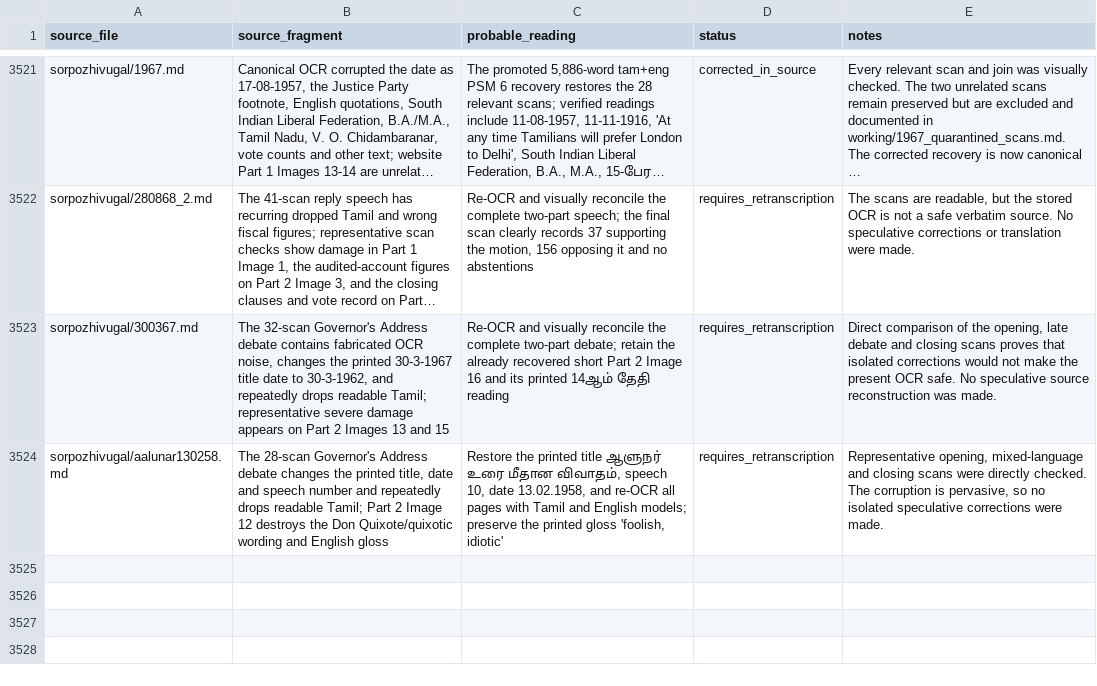
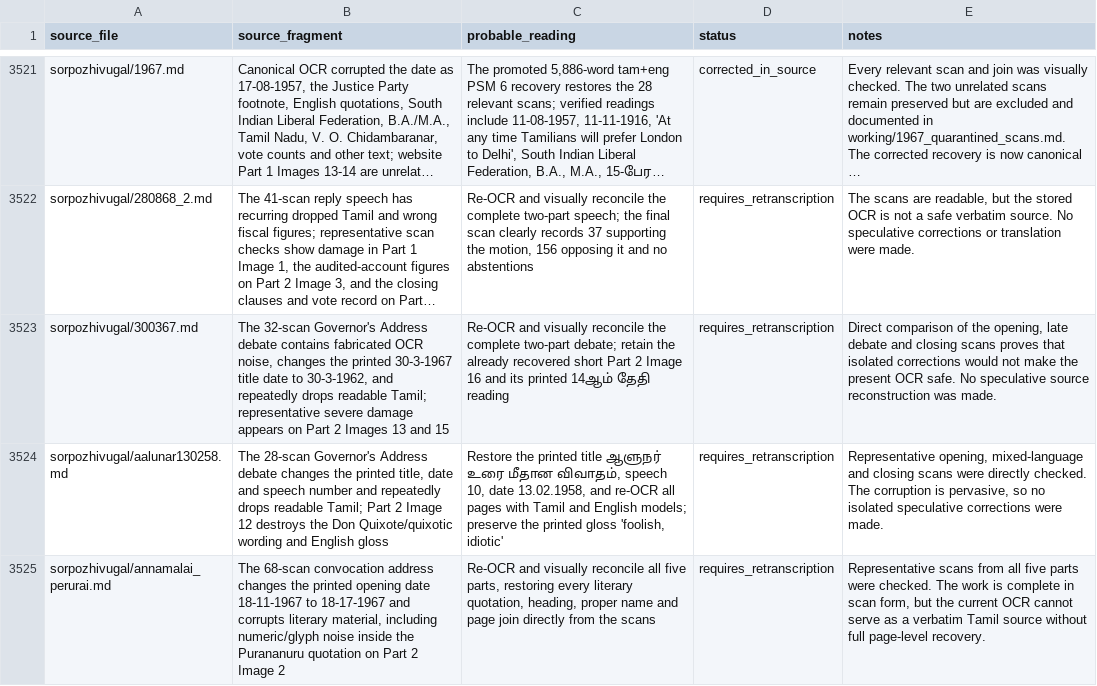
Before and after one commit to pugazg/anna-corpus, a CSV file: outputs/annavin_text_extractor/translated_contents/_translation_state/ocr_concerns.csv, drawn as a sheet; only a part is shown, gaps mark what is left out; long unchanged cells end in ….

```diff
--- a/outputs/annavin_text_extractor/translated_contents/_translation_state/ocr_concerns.csv
+++ b/outputs/annavin_text_extractor/translated_contents/_translation_state/ocr_concerns.csv
@@ -3524 +3524,2 @@ sorpozhivugal/300367.md,"The 32-scan Governor's Address debate contains fabricat
 sorpozhivugal/aalunar130258.md,"The 28-scan Governor's Address debate changes the printed title, date and speech number and repeatedly drops readable Tamil; Part 2 Image 12 destroys the Don Quixote/quixotic wording and English gloss","Restore the printed title ஆளுநர் உரை மீதான விவாதம், speech 10, date 13.02.1958, and re-OCR all pages with Tamil and English models; preserve the printed gloss 'foolish, idiotic'",requires_retranscription,"Representative opening, mixed-language and closing scans were directly checked. The corruption is pervasive, so no isolated speculative corrections were made."
+sorpozhivugal/annamalai_perurai.md,"The 68-scan convocation address changes the printed opening date 18-11-1967 to 18-17-1967 and corrupts literary material, including numeric/glyph noise inside the Purananuru quotation on Part 2 Image 2","Re-OCR and visually reconcile all five parts, restoring every literary quotation, heading, proper name and page join directly from the scans",requires_retranscription,"Representative scans from all five parts were checked. The work is complete in scan form, but the current OCR cannot serve as a verbatim Tamil source without full page-level recovery."
```
Also changed, not shown: outputs/annavin_text_extractor/translated_contents/_translation_state/needs_source_recovery.csv, 5 other files.
